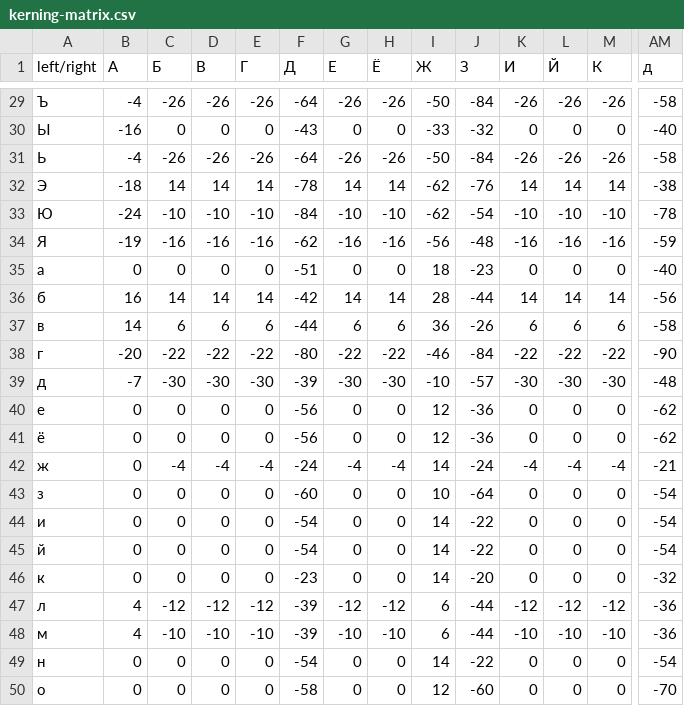
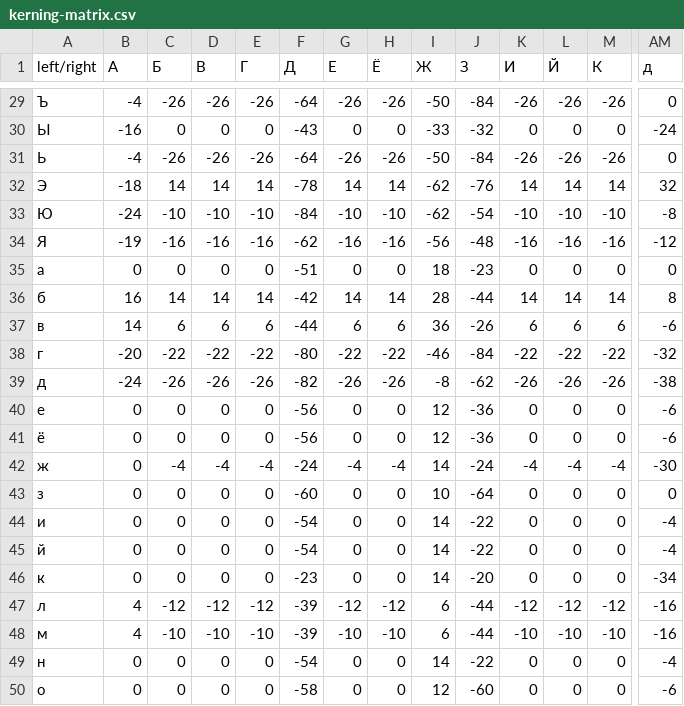
Before and after one commit to rahatulyerbolat05-dotcom/Very-Peri-serif, a CSV file: dist/VeryPeriSerifDraft/kerning-matrix.csv, drawn as a sheet; only a part is shown, gaps mark what is left out; the diff covers the shown part only; the diff names each change by its address in the sheet, - before the commit and + after, or states it on an @@ line.

```diff
--- a/dist/VeryPeriSerifDraft/kerning-matrix.csv
+++ b/dist/VeryPeriSerifDraft/kerning-matrix.csv
-AM29 (д): -58
+AM29 (д): 0
-AM30 (д): -40
+AM30 (д): -24
-AM31 (д): -58
+AM31 (д): 0
-AM32 (д): -38
+AM32 (д): 32
-AM33 (д): -78
+AM33 (д): -8
-AM34 (д): -59
+AM34 (д): -12
-AM35 (д): -40
+AM35 (д): 0
-AM36 (д): -56
+AM36 (д): 8
-AM37 (д): -58
+AM37 (д): -6
-AM38 (д): -90
+AM38 (д): -32
-B39 (А): -7
+B39 (А): -24
-C39 (Б): -30
+C39 (Б): -26
-D39 (В): -30
+D39 (В): -26
-E39 (Г): -30
+E39 (Г): -26
-F39 (Д): -39
+F39 (Д): -82
-G39 (Е): -30
+G39 (Е): -26
-H39 (Ё): -30
+H39 (Ё): -26
-I39 (Ж): -10
+I39 (Ж): -8
-J39 (З): -57
+J39 (З): -62
-K39 (И): -30
+K39 (И): -26
-L39 (Й): -30
+L39 (Й): -26
-M39 (К): -30
+M39 (К): -26
-AM39 (д): -48
+AM39 (д): -38
-AM40:AM41 (д): -62
+AM40:AM41 (д): -6
-AM42 (д): -21
+AM42 (д): -30
-AM43 (д): -54
+AM43 (д): 0
-AM44:AM45 (д): -54
+AM44:AM45 (д): -4
-AM46 (д): -32
+AM46 (д): -34
-AM47:AM48 (д): -36
+AM47:AM48 (д): -16
-AM49 (д): -54
+AM49 (д): -4
-AM50 (д): -70
+AM50 (д): -6
```
Also changed, not shown: 129 edited cells elsewhere in this file, 55 other files.
